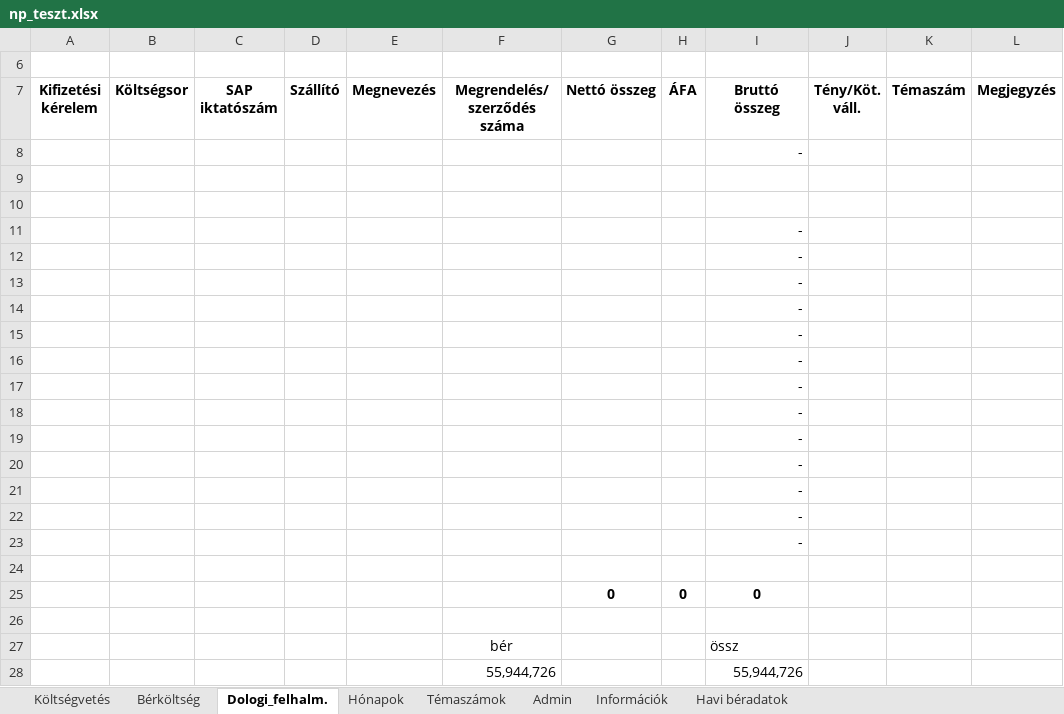
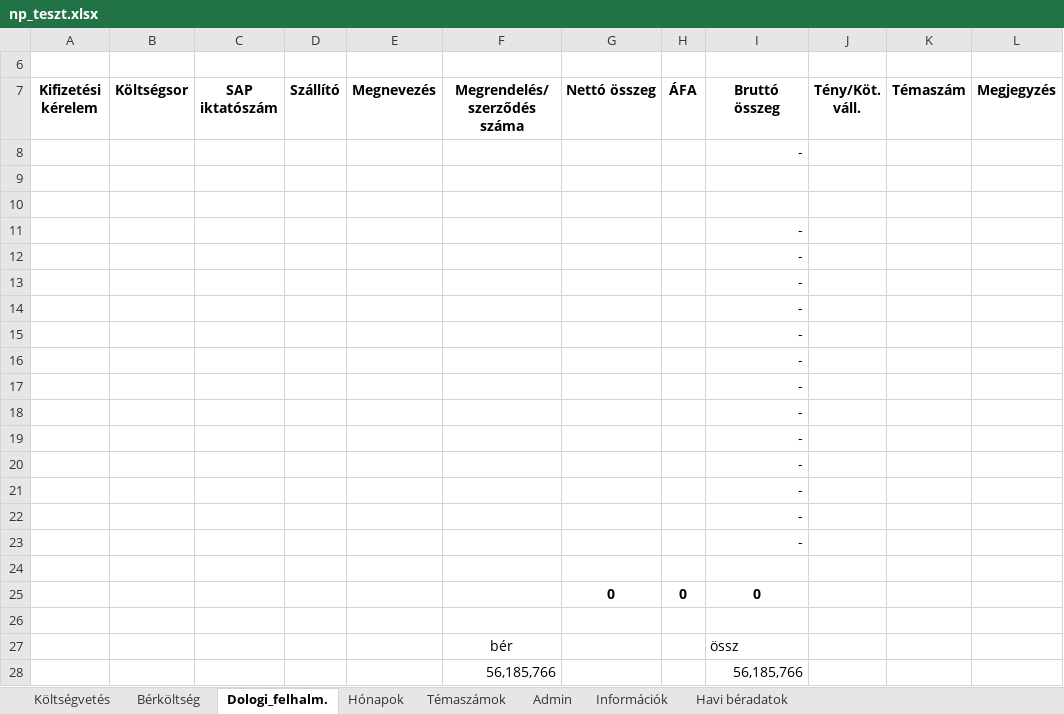
Before and after one commit to gdomjan83/ExcelLoaderToolForAccounting, an Excel workbook: TestApp/bin/Debug/net6.0-windows/Resources/np_teszt.xlsx, sheet Dologi_felhalm., drawn as a sheet; values as stored, in another font and other column widths than the file's, no borders; removed rows and columns are numbered as before the commit, all else as after; the diff names each change by its address in the sheet, - before the commit and + after, or states it on an @@ line.

```diff
--- a/TestApp/bin/Debug/net6.0-windows/Resources/np_teszt.xlsx (sheet Dologi_felhalm.)
+++ b/TestApp/bin/Debug/net6.0-windows/Resources/np_teszt.xlsx (sheet Dologi_felhalm.)
-row 28:  |  |  |  |  | 55,944,726 |  |  | 55,944,726
+row 28:  |  |  |  |  | 56,185,766 |  |  | 56,185,766
```
Also changed, not shown: sheet Költségvetés, sheet Bérköltség, TestApp/bin/Debug/net6.0-windows/Resources/rrf_teszt.xlsx, 29 other files.
